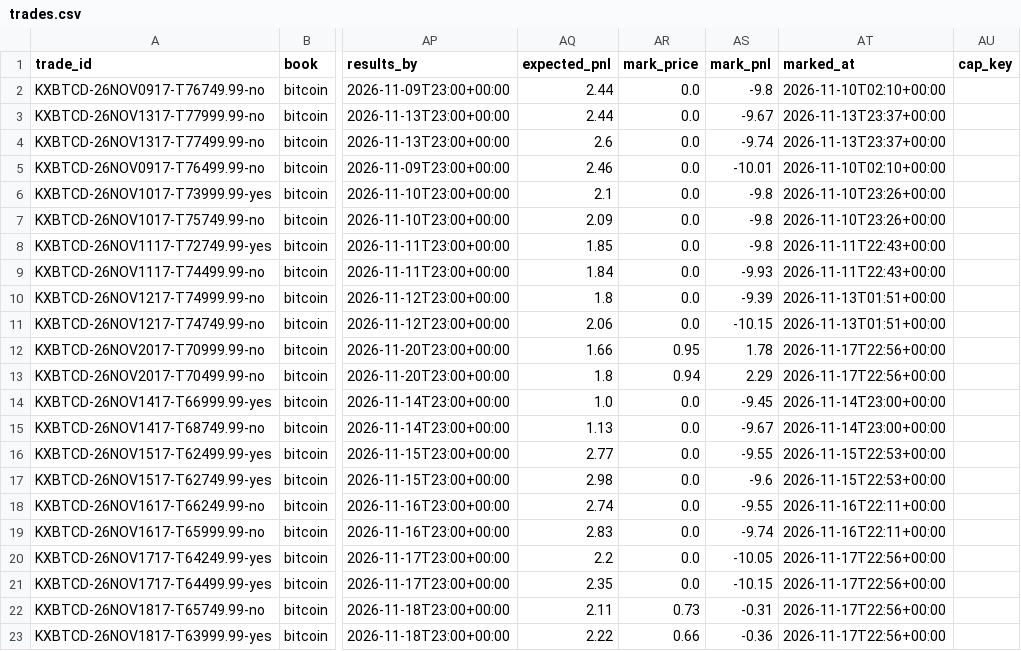
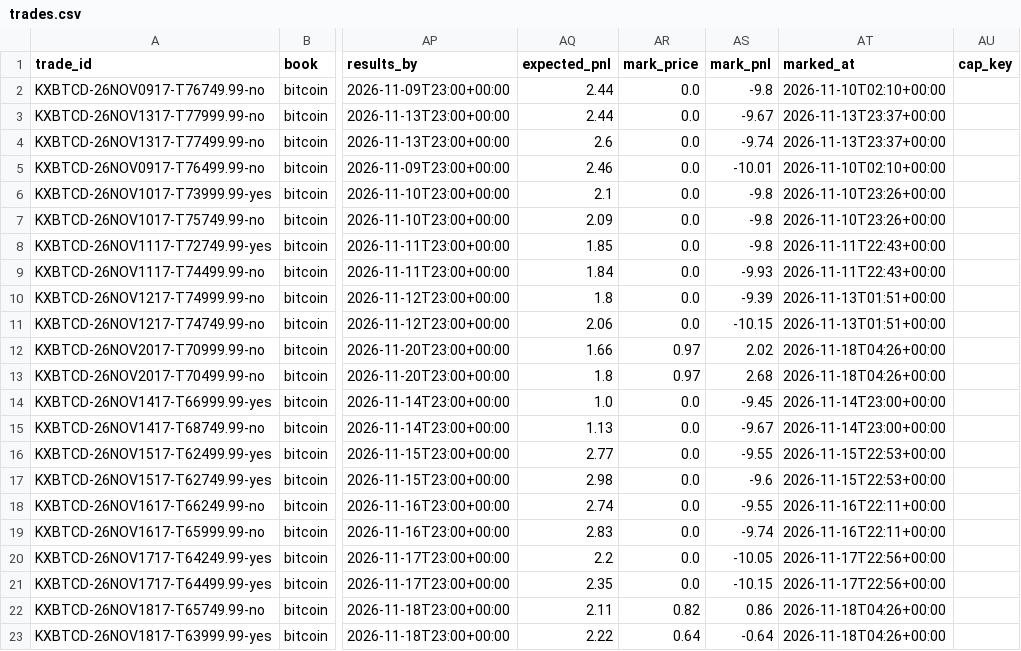
Before and after one commit to lazyloris/kalshi-analyzer, a CSV file: data/bitcoin/trades.csv, drawn as a sheet; only a part is shown, gaps mark what is left out; the diff names each change by its address in the sheet, - before the commit and + after, or states it on an @@ line.

```diff
--- a/data/bitcoin/trades.csv
+++ b/data/bitcoin/trades.csv
-AR12 (mark_price): 0.95
+AR12 (mark_price): 0.97
-AS12 (mark_pnl): 1.78
+AS12 (mark_pnl): 2.02
-AT12:AT13 (marked_at): 2026-11-17T22:56+00:00
+AT12:AT13 (marked_at): 2026-11-18T04:26+00:00
-AR13 (mark_price): 0.94
+AR13 (mark_price): 0.97
-AS13 (mark_pnl): 2.29
+AS13 (mark_pnl): 2.68
-AR22 (mark_price): 0.73
+AR22 (mark_price): 0.82
-AS22 (mark_pnl): -0.31
+AS22 (mark_pnl): 0.86
-AT22:AT23 (marked_at): 2026-11-17T22:56+00:00
+AT22:AT23 (marked_at): 2026-11-18T04:26+00:00
-AR23 (mark_price): 0.66
+AR23 (mark_price): 0.64
-AS23 (mark_pnl): -0.36
+AS23 (mark_pnl): -0.64
```
Also changed, not shown: data/bitcoin_tod/trades.csv, data/weather_high/forecasts.csv, 44 other files.
